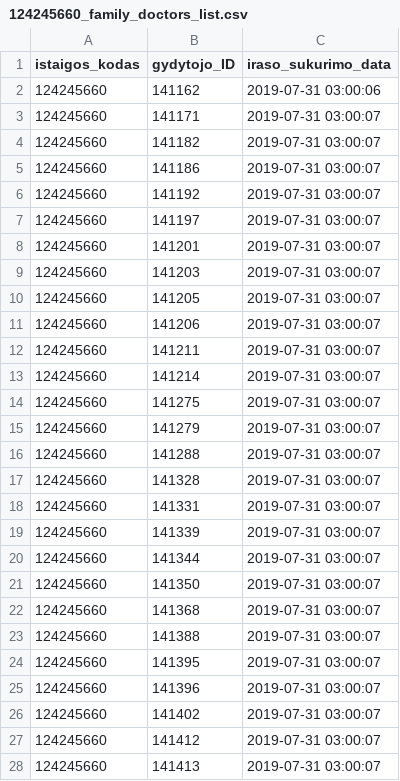
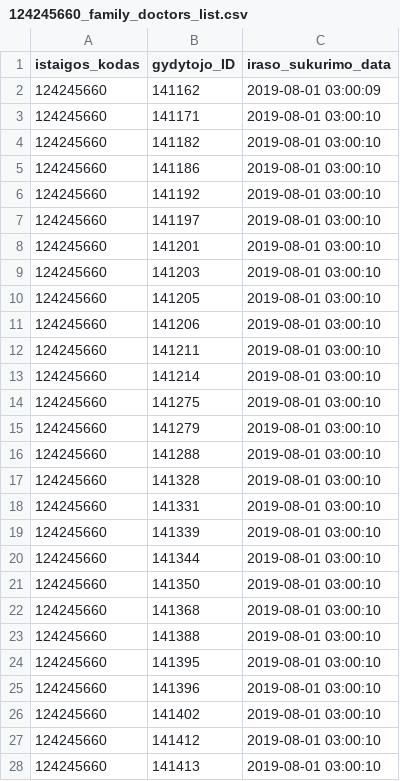
Before and after one commit to vilnius/seskines-poliklinika, a CSV file: 124245660_family_doctors_list.csv, drawn as a sheet; only a part is shown; the diff covers the shown part only.

```diff
--- a/124245660_family_doctors_list.csv
+++ b/124245660_family_doctors_list.csv
@@ -1,28 +1,28 @@
 istaigos_kodas;gydytojo_ID;iraso_sukurimo_data
-124245660;141162;2019-07-31 03:00:06
-124245660;141171;2019-07-31 03:00:07
-124245660;141182;2019-07-31 03:00:07
-124245660;141186;2019-07-31 03:00:07
-124245660;141192;2019-07-31 03:00:07
-124245660;141197;2019-07-31 03:00:07
-124245660;141201;2019-07-31 03:00:07
-124245660;141203;2019-07-31 03:00:07
-124245660;141205;2019-07-31 03:00:07
-124245660;141206;2019-07-31 03:00:07
-124245660;141211;2019-07-31 03:00:07
-124245660;141214;2019-07-31 03:00:07
-124245660;141275;2019-07-31 03:00:07
-124245660;141279;2019-07-31 03:00:07
-124245660;141288;2019-07-31 03:00:07
-124245660;141328;2019-07-31 03:00:07
-124245660;141331;2019-07-31 03:00:07
-124245660;141339;2019-07-31 03:00:07
-124245660;141344;2019-07-31 03:00:07
-124245660;141350;2019-07-31 03:00:07
-124245660;141368;2019-07-31 03:00:07
-124245660;141388;2019-07-31 03:00:07
-124245660;141395;2019-07-31 03:00:07
-124245660;141396;2019-07-31 03:00:07
-124245660;141402;2019-07-31 03:00:07
-124245660;141412;2019-07-31 03:00:07
-124245660;141413;2019-07-31 03:00:07
+124245660;141162;2019-08-01 03:00:09
+124245660;141171;2019-08-01 03:00:10
+124245660;141182;2019-08-01 03:00:10
+124245660;141186;2019-08-01 03:00:10
+124245660;141192;2019-08-01 03:00:10
+124245660;141197;2019-08-01 03:00:10
+124245660;141201;2019-08-01 03:00:10
+124245660;141203;2019-08-01 03:00:10
+124245660;141205;2019-08-01 03:00:10
+124245660;141206;2019-08-01 03:00:10
+124245660;141211;2019-08-01 03:00:10
+124245660;141214;2019-08-01 03:00:10
+124245660;141275;2019-08-01 03:00:10
+124245660;141279;2019-08-01 03:00:10
+124245660;141288;2019-08-01 03:00:10
+124245660;141328;2019-08-01 03:00:10
+124245660;141331;2019-08-01 03:00:10
+124245660;141339;2019-08-01 03:00:10
+124245660;141344;2019-08-01 03:00:10
+124245660;141350;2019-08-01 03:00:10
+124245660;141368;2019-08-01 03:00:10
+124245660;141388;2019-08-01 03:00:10
+124245660;141395;2019-08-01 03:00:10
+124245660;141396;2019-08-01 03:00:10
+124245660;141402;2019-08-01 03:00:10
+124245660;141412;2019-08-01 03:00:10
+124245660;141413;2019-08-01 03:00:10
```
Also changed, not shown: 2 added rows and 27 edited cells elsewhere in this file, 2 other files.
